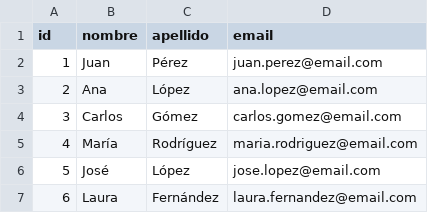
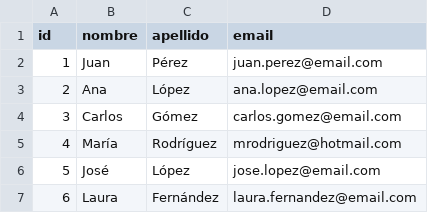
Before and after one commit to agus-germi/Rustic-SQL, a CSV file: src/clientes.csv, drawn as a sheet.

```diff
--- a/src/clientes.csv
+++ b/src/clientes.csv
@@ -4,3 +4,3 @@ id,nombre,apellido,email
 3,Carlos,Gómez,carlos.gomez@email.com
-4,María,Rodríguez,maria.rodriguez@email.com
+4,María,Rodríguez,mrodriguez@hotmail.com
 5,José,López,jose.lopez@email.com
```
Also changed, not shown: 4 other files.
